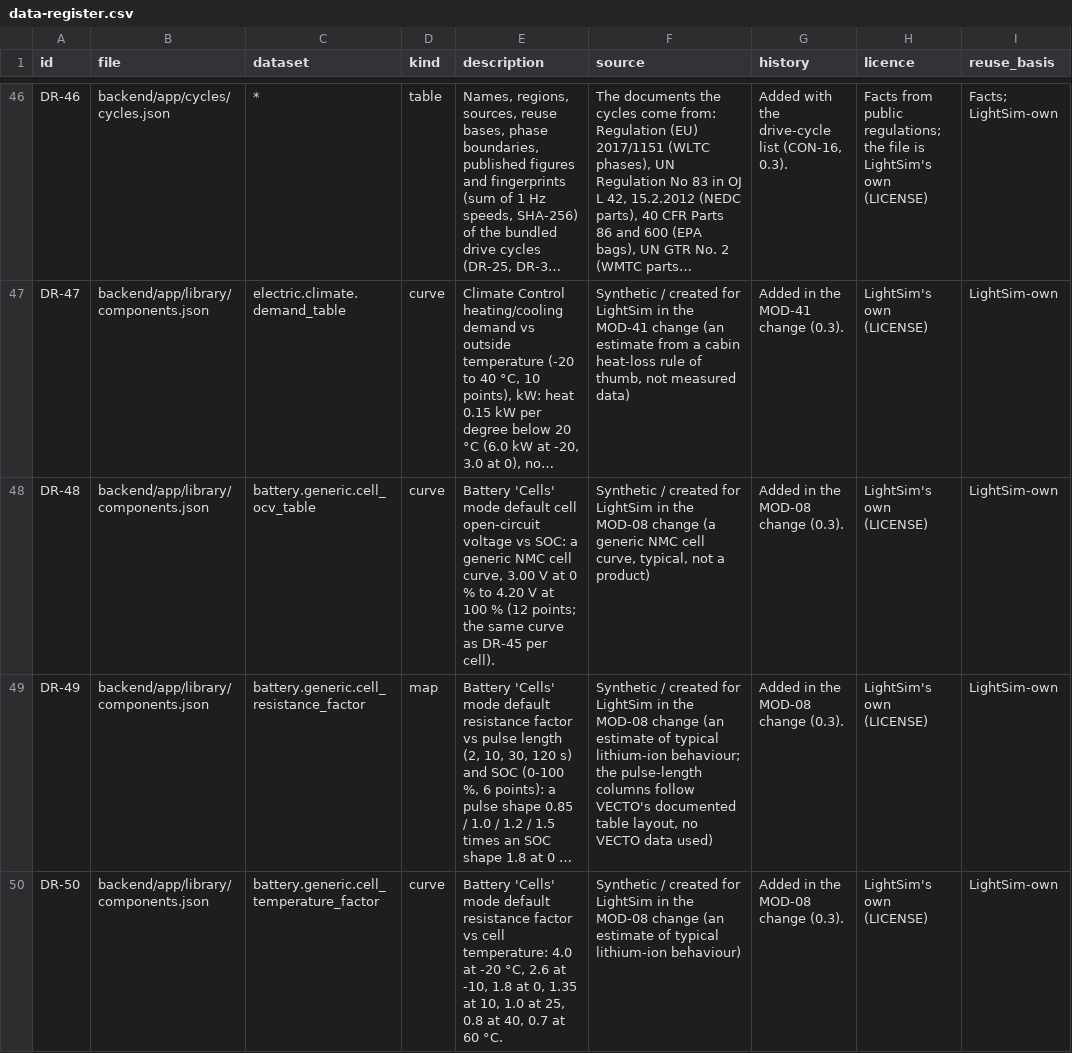
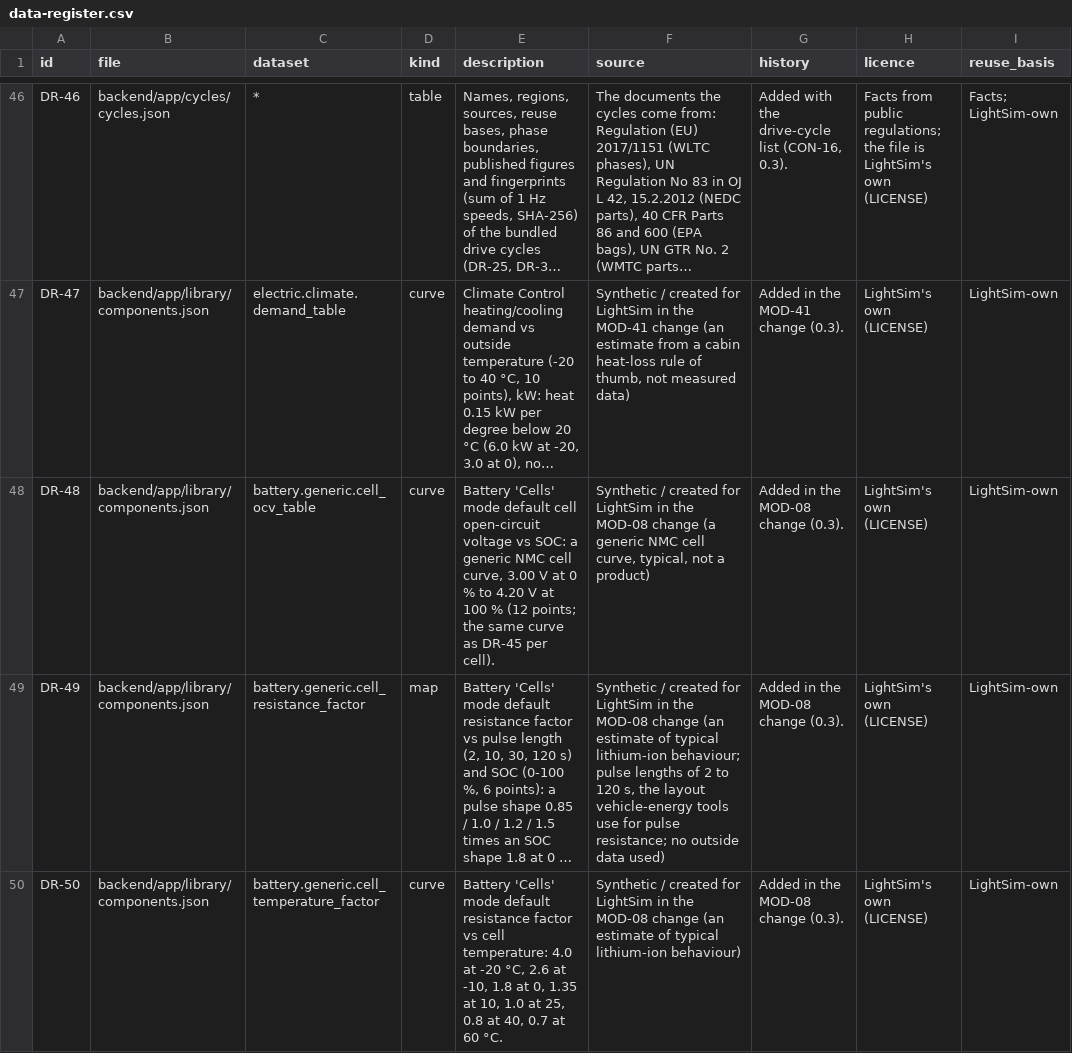
Before and after one commit to Eyad-3D/simstudio, a CSV file: docs/data-register.csv, drawn as a sheet; only a part is shown, gaps mark what is left out; long unchanged cells end in …; the diff covers the shown part only; the diff names each change by its address in the sheet, - before the commit and + after, or states it on an @@ line.

```diff
--- a/docs/data-register.csv
+++ b/docs/data-register.csv
-F49 (source): …lithium-ion behaviour; the pulse-length columns follow VECTO's documented table layout, no VECTO data used)
+F49 (source): …lithium-ion behaviour; pulse lengths of 2 to 120 s, the layout vehicle-energy tools use for pulse resistance; no outside data used)
```
Also changed, not shown: 1 added row and 1 edited cell elsewhere in this file, 4 other files.
